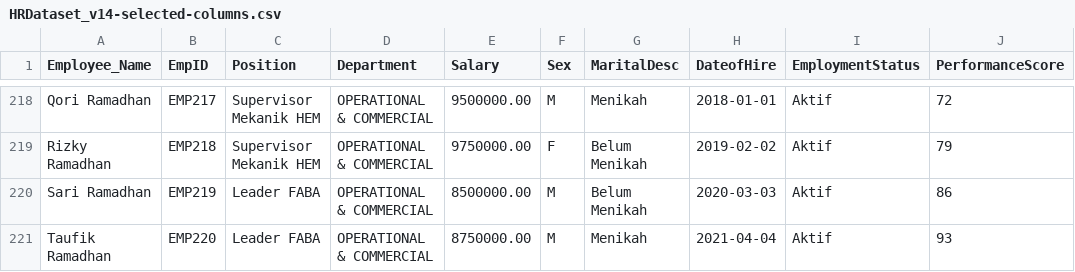
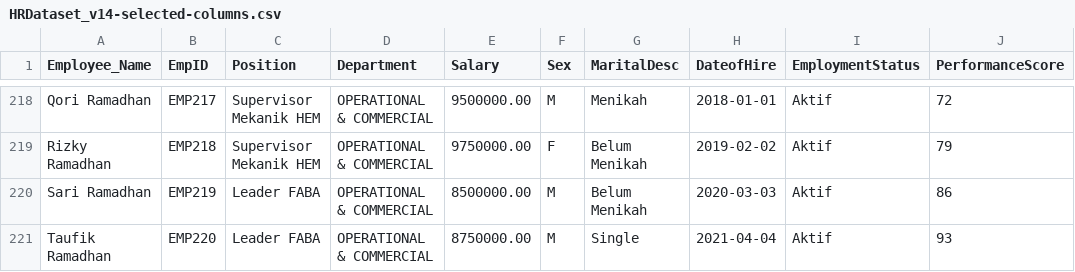
Before and after one commit to IqbalMaulanaHakim05/ConsComp-Dashboard, a CSV file: Dashboard/data/HRDataset_v14-selected-columns.csv, drawn as a sheet; only a part is shown, gaps mark what is left out.

```diff
--- a/Dashboard/data/HRDataset_v14-selected-columns.csv
+++ b/Dashboard/data/HRDataset_v14-selected-columns.csv
@@ -220,2 +220,2 @@
 "Sari Ramadhan",EMP219,"Leader FABA","OPERATIONAL & COMMERCIAL",8500000.00,M,"Belum Menikah",2020-03-03,Aktif,86
-"Taufik Ramadhan",EMP220,"Leader FABA","OPERATIONAL & COMMERCIAL",8750000.00,M,Menikah,2021-04-04,Aktif,93
+"Taufik Ramadhan",EMP220,"Leader FABA","OPERATIONAL & COMMERCIAL",8750000.00,M,Single,2021-04-04,Aktif,93
```
Also changed, not shown: 21 other files.
